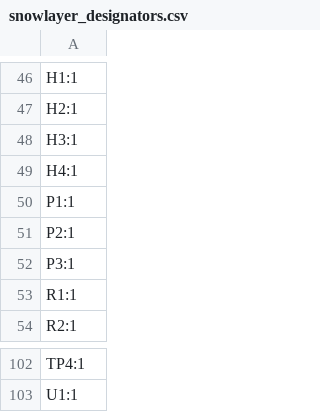
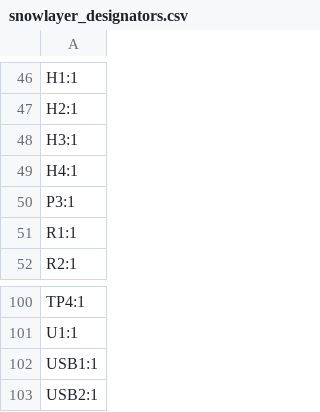
Before and after one commit to AmazinAxel/nordboard, a CSV file: jlcpcb/snowlayer_designators.csv, drawn as a sheet; only a part is shown, gaps mark what is left out.

```diff
--- a/jlcpcb/snowlayer_designators.csv
+++ b/jlcpcb/snowlayer_designators.csv
@@ -49,4 +49,2 @@ H3:1
 H4:1
-P1:1
-P2:1
 P3:1
@@ -103 +101,3 @@ TP4:1
 U1:1
+USB1:1
+USB2:1
```
Also changed, not shown: jlcpcb/snowlayer_bom.csv, jlcpcb/snowlayer_positions.csv, 19 other files.
